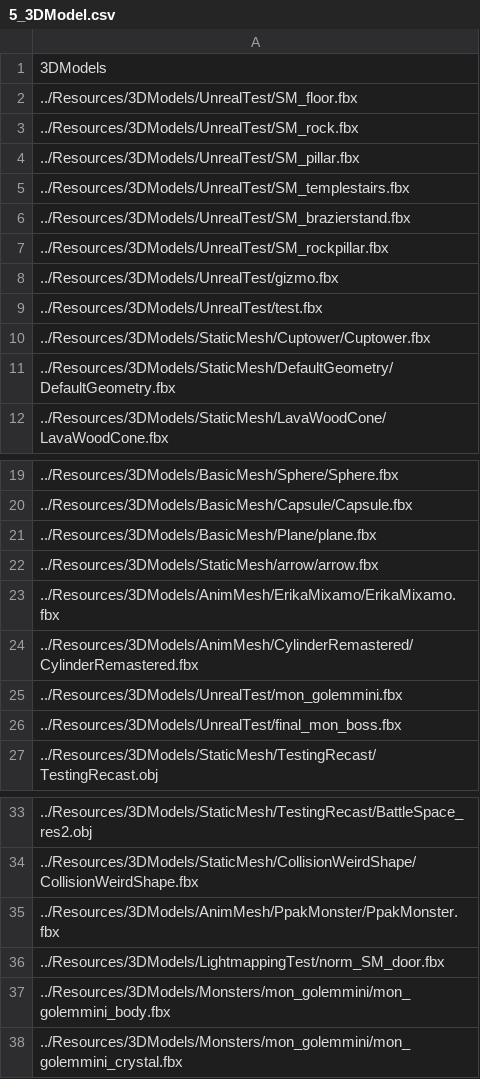
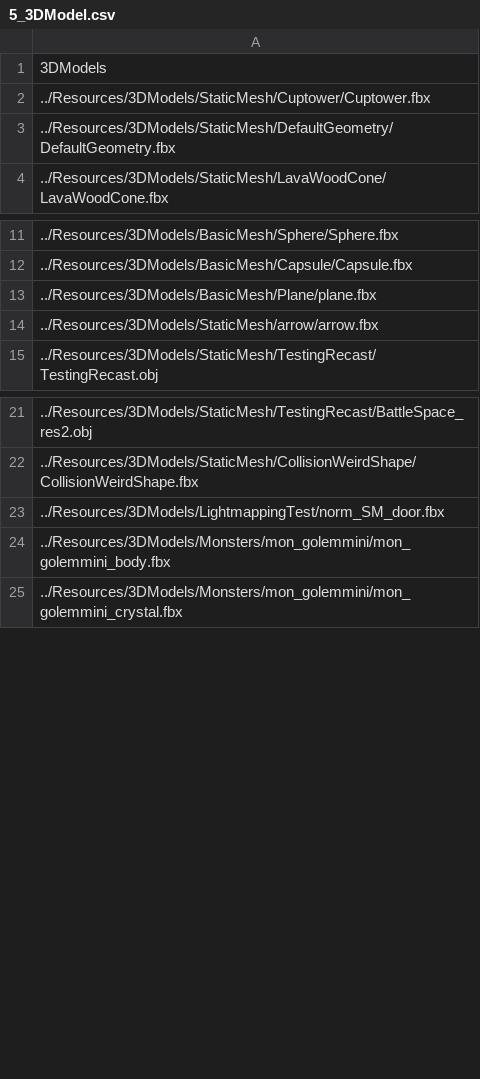
Before and after one commit to ParagonGA4th/GAFinalProject, a CSV file: ParagonEngine/ResourceList/5_3DModel.csv, drawn as a sheet; only a part is shown, gaps mark what is left out.

```diff
--- a/ParagonEngine/ResourceList/5_3DModel.csv
+++ b/ParagonEngine/ResourceList/5_3DModel.csv
@@ -1,10 +1,2 @@
 3DModels
-../Resources/3DModels/UnrealTest/SM_floor.fbx
-../Resources/3DModels/UnrealTest/SM_rock.fbx
-../Resources/3DModels/UnrealTest/SM_pillar.fbx
-../Resources/3DModels/UnrealTest/SM_templestairs.fbx
-../Resources/3DModels/UnrealTest/SM_brazierstand.fbx
-../Resources/3DModels/UnrealTest/SM_rockpillar.fbx
-../Resources/3DModels/UnrealTest/gizmo.fbx
-../Resources/3DModels/UnrealTest/test.fbx
 ../Resources/3DModels/StaticMesh/Cuptower/Cuptower.fbx
@@ -22,6 +14,2 @@
 ../Resources/3DModels/StaticMesh/arrow/arrow.fbx
-../Resources/3DModels/AnimMesh/ErikaMixamo/ErikaMixamo.fbx
-../Resources/3DModels/AnimMesh/CylinderRemastered/CylinderRemastered.fbx
-../Resources/3DModels/UnrealTest/mon_golemmini.fbx
-../Resources/3DModels/UnrealTest/final_mon_boss.fbx
 ../Resources/3DModels/StaticMesh/TestingRecast/TestingRecast.obj
@@ -34,3 +22,2 @@
 ../Resources/3DModels/StaticMesh/CollisionWeirdShape/CollisionWeirdShape.fbx
-../Resources/3DModels/AnimMesh/PpakMonster/PpakMonster.fbx
 ../Resources/3DModels/LightmappingTest/norm_SM_door.fbx
```
Also changed, not shown: ParagonEngine/ResourceList/10_BehaviorTree.csv, ParagonEngine/ResourceList/11_Sounds.csv, 16 other files.
